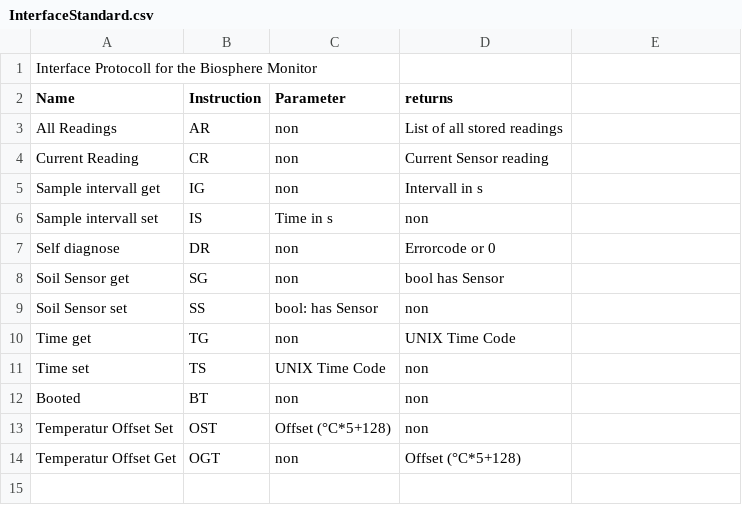
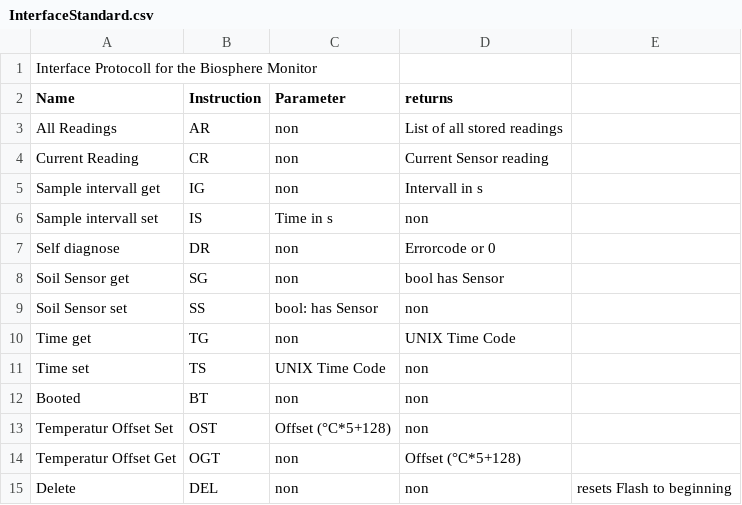
Before and after one commit to TjarkG/biosphere-monitor, a CSV file: InterfaceStandard.csv, drawn as a sheet.

```diff
--- a/InterfaceStandard.csv
+++ b/InterfaceStandard.csv
@@ -14 +14,2 @@ Temperatur Offset Set,OST,Offset (°C*5+128),non
 Temperatur Offset Get,OGT,non,Offset (°C*5+128)
+Delete,DEL,non,non,resets Flash to beginning
```
Also changed, not shown: biosphere.csv, 6 other files.
